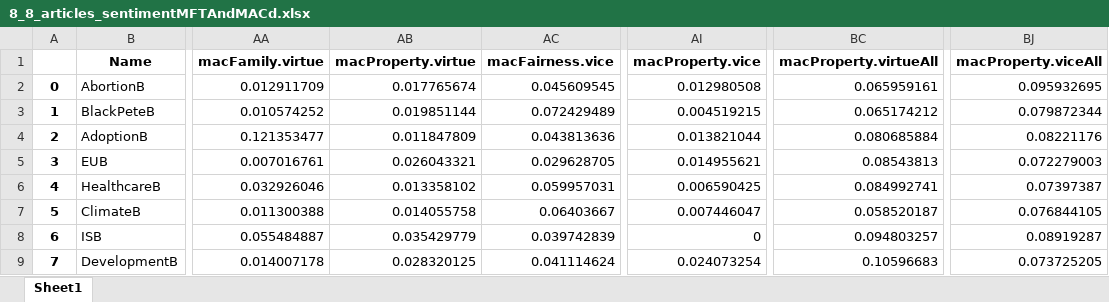
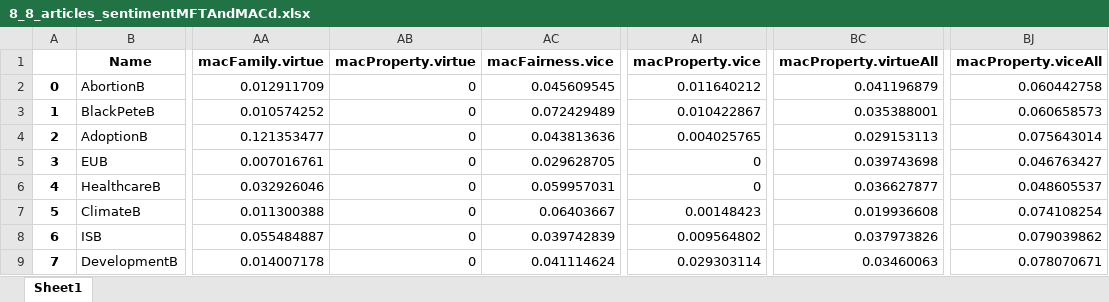
Before and after one commit to mwklincewicz/memExp1_emfd, an Excel workbook: 8_8_articles_sentimentMFTAndMACd.xlsx, sheet Sheet1, drawn as a sheet; only a part is shown, gaps mark what is left out; values as stored, in another font and other column widths than the file's, no borders; the diff covers the shown part only; the diff names each change by its address in the sheet, - before the commit and + after, or states it on an @@ line.

```diff
--- a/8_8_articles_sentimentMFTAndMACd.xlsx (sheet Sheet1)
+++ b/8_8_articles_sentimentMFTAndMACd.xlsx (sheet Sheet1)
-AB2 (macProperty.virtue): 0.017765674
+AB2 (macProperty.virtue): 0
-AI2 (macProperty.vice): 0.012980508
+AI2 (macProperty.vice): 0.011640212
-BC2 (macProperty.virtueAll): 0.065959161
+BC2 (macProperty.virtueAll): 0.041196879
-BJ2 (macProperty.viceAll): 0.095932695
+BJ2 (macProperty.viceAll): 0.060442758
-AB3 (macProperty.virtue): 0.019851144
+AB3 (macProperty.virtue): 0
-AI3 (macProperty.vice): 0.004519215
+AI3 (macProperty.vice): 0.010422867
-BC3 (macProperty.virtueAll): 0.065174212
+BC3 (macProperty.virtueAll): 0.035388001
-BJ3 (macProperty.viceAll): 0.079872344
+BJ3 (macProperty.viceAll): 0.060658573
-AB4 (macProperty.virtue): 0.011847809
+AB4 (macProperty.virtue): 0
-AI4 (macProperty.vice): 0.013821044
+AI4 (macProperty.vice): 0.004025765
-BC4 (macProperty.virtueAll): 0.080685884
+BC4 (macProperty.virtueAll): 0.029153113
-BJ4 (macProperty.viceAll): 0.08221176
+BJ4 (macProperty.viceAll): 0.075643014
-AB5 (macProperty.virtue): 0.026043321
+AB5 (macProperty.virtue): 0
-AI5 (macProperty.vice): 0.014955621
+AI5 (macProperty.vice): 0
-BC5 (macProperty.virtueAll): 0.08543813
+BC5 (macProperty.virtueAll): 0.039743698
-BJ5 (macProperty.viceAll): 0.072279003
+BJ5 (macProperty.viceAll): 0.046763427
-AB6 (macProperty.virtue): 0.013358102
+AB6 (macProperty.virtue): 0
-AI6 (macProperty.vice): 0.006590425
+AI6 (macProperty.vice): 0
-BC6 (macProperty.virtueAll): 0.084992741
+BC6 (macProperty.virtueAll): 0.036627877
-BJ6 (macProperty.viceAll): 0.07397387
+BJ6 (macProperty.viceAll): 0.048605537
-AB7 (macProperty.virtue): 0.014055758
+AB7 (macProperty.virtue): 0
-AI7 (macProperty.vice): 0.007446047
+AI7 (macProperty.vice): 0.00148423
-BC7 (macProperty.virtueAll): 0.058520187
+BC7 (macProperty.virtueAll): 0.019936608
-BJ7 (macProperty.viceAll): 0.076844105
+BJ7 (macProperty.viceAll): 0.074108254
-AB8 (macProperty.virtue): 0.035429779
+AB8 (macProperty.virtue): 0
-AI8 (macProperty.vice): 0
+AI8 (macProperty.vice): 0.009564802
-BC8 (macProperty.virtueAll): 0.094803257
+BC8 (macProperty.virtueAll): 0.037973826
-BJ8 (macProperty.viceAll): 0.08919287
+BJ8 (macProperty.viceAll): 0.079039862
-AB9 (macProperty.virtue): 0.028320125
+AB9 (macProperty.virtue): 0
-AI9 (macProperty.vice): 0.024073254
+AI9 (macProperty.vice): 0.029303114
-BC9 (macProperty.virtueAll): 0.10596683
+BC9 (macProperty.virtueAll): 0.03460063
-BJ9 (macProperty.viceAll): 0.073725205
+BJ9 (macProperty.viceAll): 0.078070671
```
Also changed, not shown: 83 edited cells elsewhere in this sheet, 1 other file.
